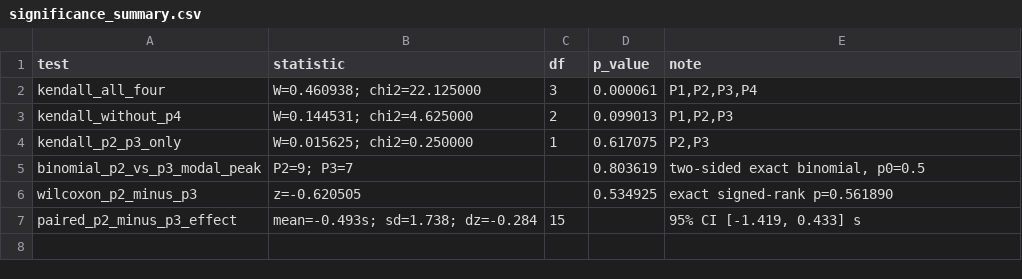
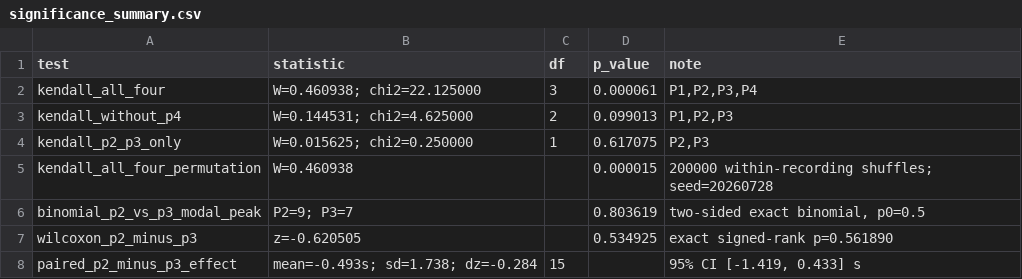
Before and after one commit to haroldwangca/active-silence-pathetique, a CSV file: data/significance_summary.csv, drawn as a sheet.

Commit message:
Finalize sensitivity and permutation reporting

```diff
--- a/data/significance_summary.csv
+++ b/data/significance_summary.csv
@@ -4,2 +4,3 @@ kendall_without_p4,W=0.144531; chi2=4.625000,2,0.099013,"P1,P2,P3"
 kendall_p2_p3_only,W=0.015625; chi2=0.250000,1,0.617075,"P2,P3"
+kendall_all_four_permutation,W=0.460938,,0.000015,200000 within-recording shuffles; seed=20260728
 binomial_p2_vs_p3_modal_peak,P2=9; P3=7,,0.803619,"two-sided exact binomial, p0=0.5"
```
Also changed, not shown: 3 other files.
